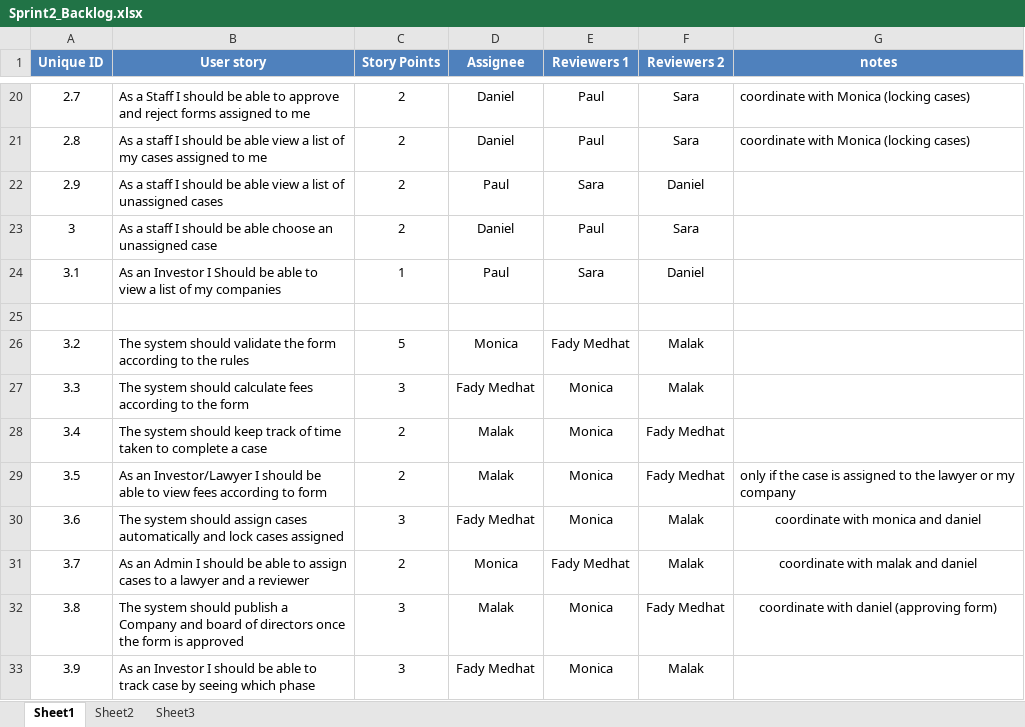
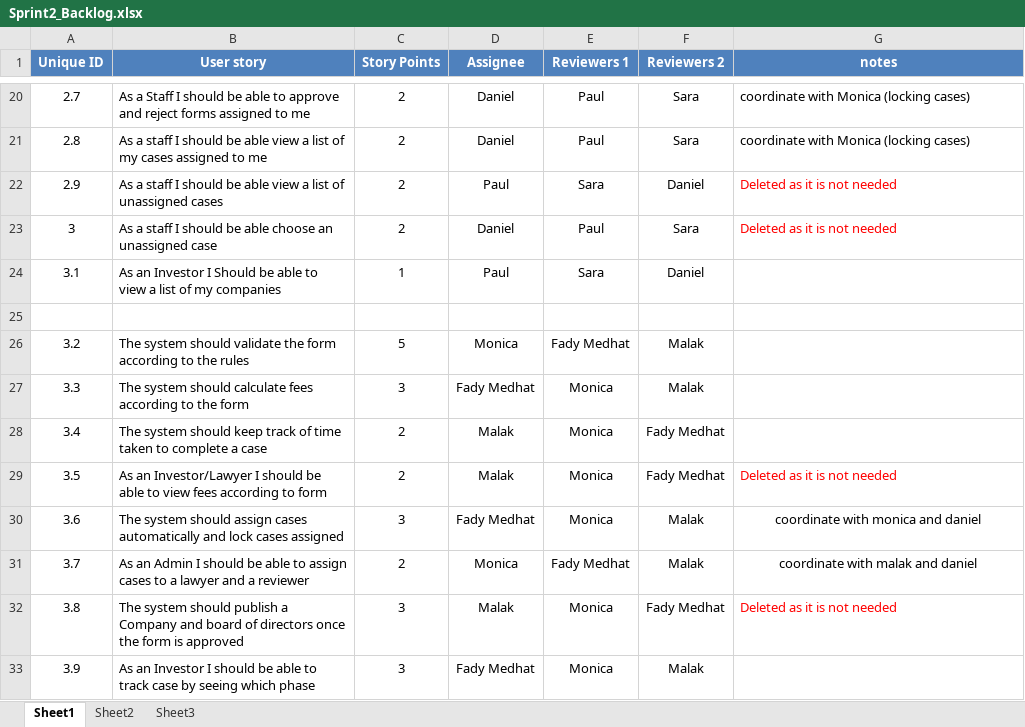
Before and after one commit to SE-GUC/angry-nerds, an Excel workbook: Sprint2_Backlog.xlsx, sheet Sheet1, drawn as a sheet; only a part is shown, gaps mark what is left out; values as stored, in another font and other column widths than the file's, no borders; the diff names each change by its address in the sheet, - before the commit and + after, or states it on an @@ line.

Commit message:
Add files via upload

```diff
--- a/Sprint2_Backlog.xlsx (sheet Sheet1)
+++ b/Sprint2_Backlog.xlsx (sheet Sheet1)
-G22:G23 (notes): (empty)
+G22:G23 (notes): Deleted as it is not needed
-G29 (notes): only if the case is assigned to the lawyer or my company
+G29 (notes): Deleted as it is not needed
-G29 text colour: black
+G29 text colour: #FF0000
-G32 (notes): coordinate with daniel (approving form)
+G32 (notes): Deleted as it is not needed
@@ G32 text colour: black → #FF0000, alignment: center → left @@
```
